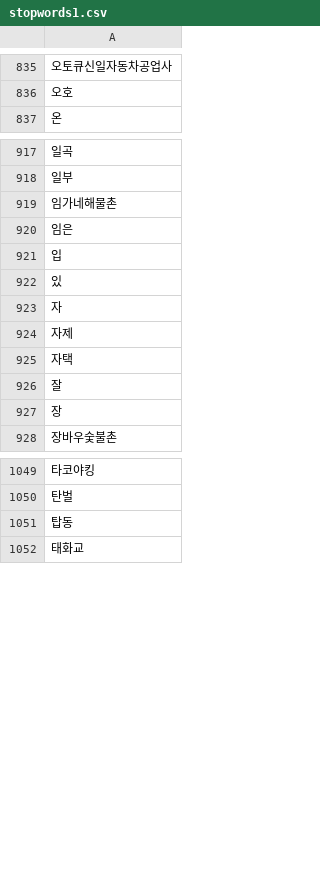
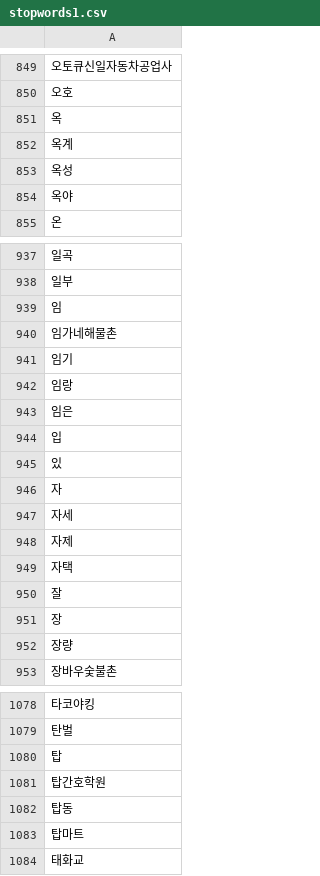
Before and after one commit to toooooloooong/COVID19_Project, a CSV file: data/ref/stopwords1.csv, drawn as a sheet; only a part is shown, gaps mark what is left out; the diff covers the shown part only; the diff names each change by its address in the sheet, - before the commit and + after, or states it on an @@ line.

```diff
--- a/data/ref/stopwords1.csv
+++ b/data/ref/stopwords1.csv
+row 851: 옥
+row 852: 옥계
+row 853: 옥성
+row 854: 옥야
+row 939: 임
+row 941: 임기
+row 942: 임랑
+row 947: 자세
+row 952: 장량
+row 1080: 탑
+row 1081: 탑간호학원
+row 1083: 탑마트
```
Also changed, not shown: 20 added rows elsewhere in this file, 5 other files.
